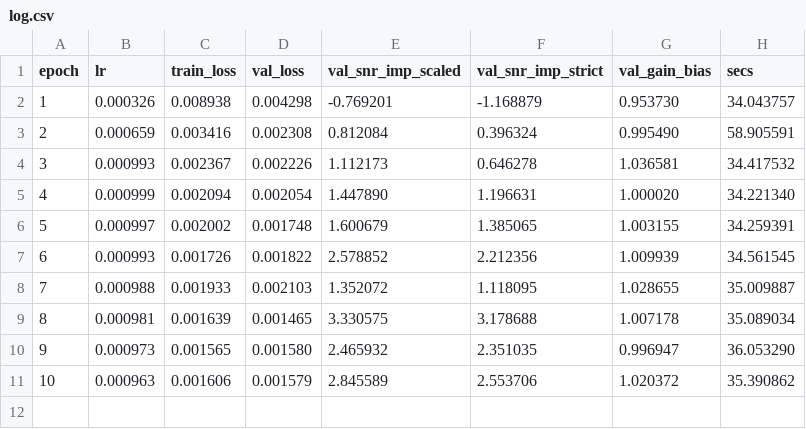
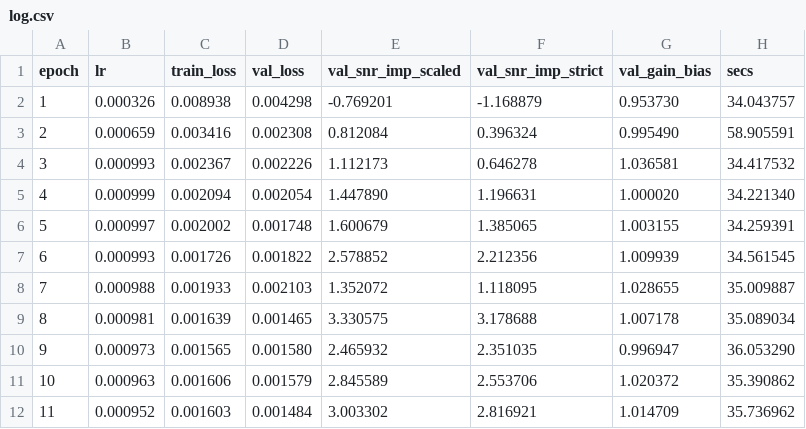
Before and after one commit to userpawbaw/ECG_denoising_method_comparision, a CSV file: results/ext/l6cond/m06_l1__s4/log.csv, drawn as a sheet; the diff names each change by its address in the sheet, - before the commit and + after, or states it on an @@ line.

```diff
--- a/results/ext/l6cond/m06_l1__s4/log.csv
+++ b/results/ext/l6cond/m06_l1__s4/log.csv
+row 12: 11 | 0.000952 | 0.001603 | 0.001484 | 3.003302 | 2.816921 | 1.014709 | 35.736962
```
